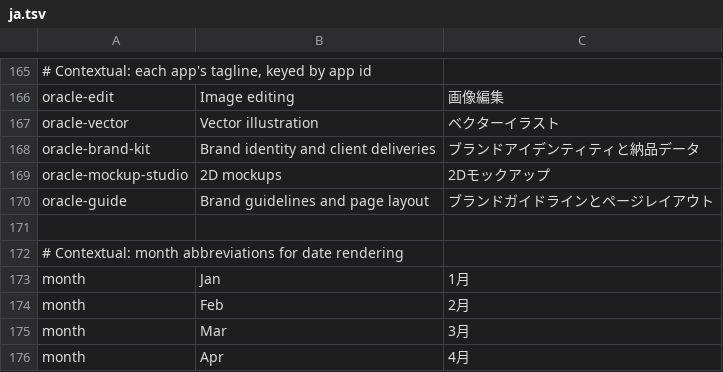
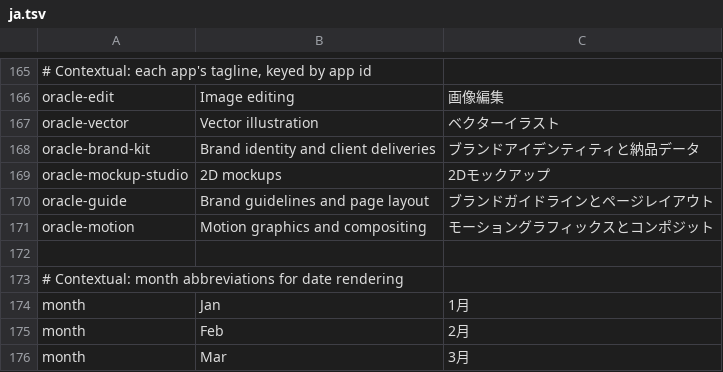
Before and after one commit to Marvingxx/oracle-suite, a TSV file: crates/ui-egui/src/i18n/ja.tsv, drawn as a sheet; only a part is shown, gaps mark what is left out; the shorter side is filled out with more unchanged rows; the diff names each change by its address in the sheet, - before the commit and + after, or states it on an @@ line.

```diff
--- a/crates/ui-egui/src/i18n/ja.tsv
+++ b/crates/ui-egui/src/i18n/ja.tsv
+row 171: oracle-motion | Motion graphics and compositing | モーショングラフィックスとコンポジット
```
Also changed, not shown: crates/ui-egui/src/i18n/de.tsv, crates/ui-egui/src/i18n/es.tsv, 13 other files.
